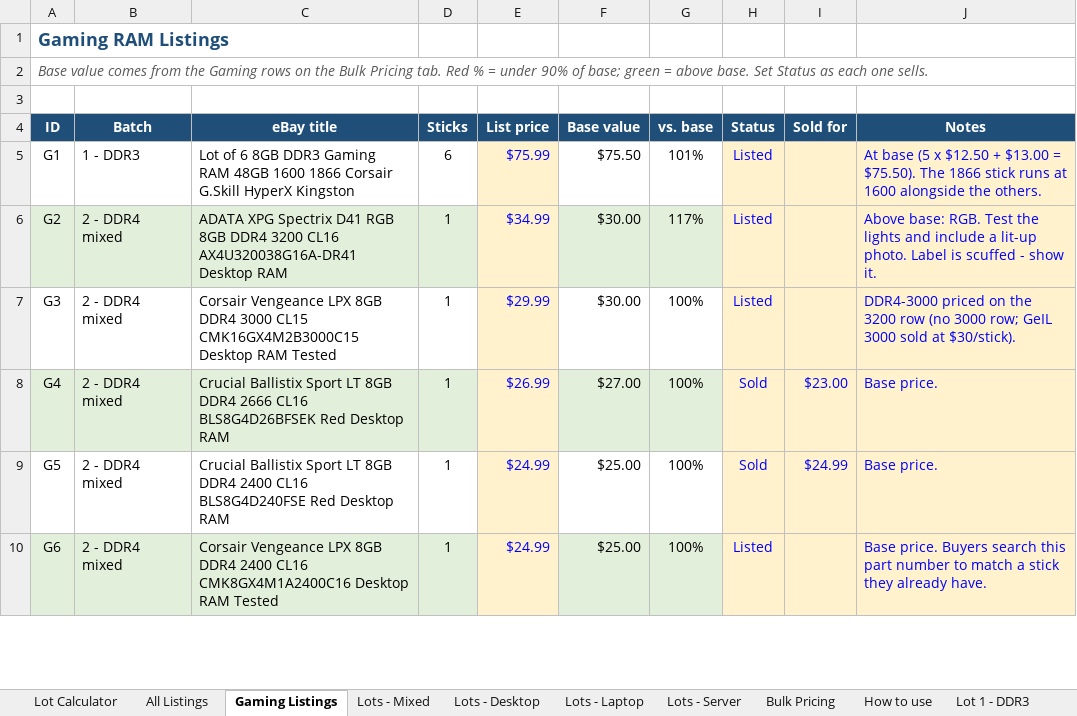
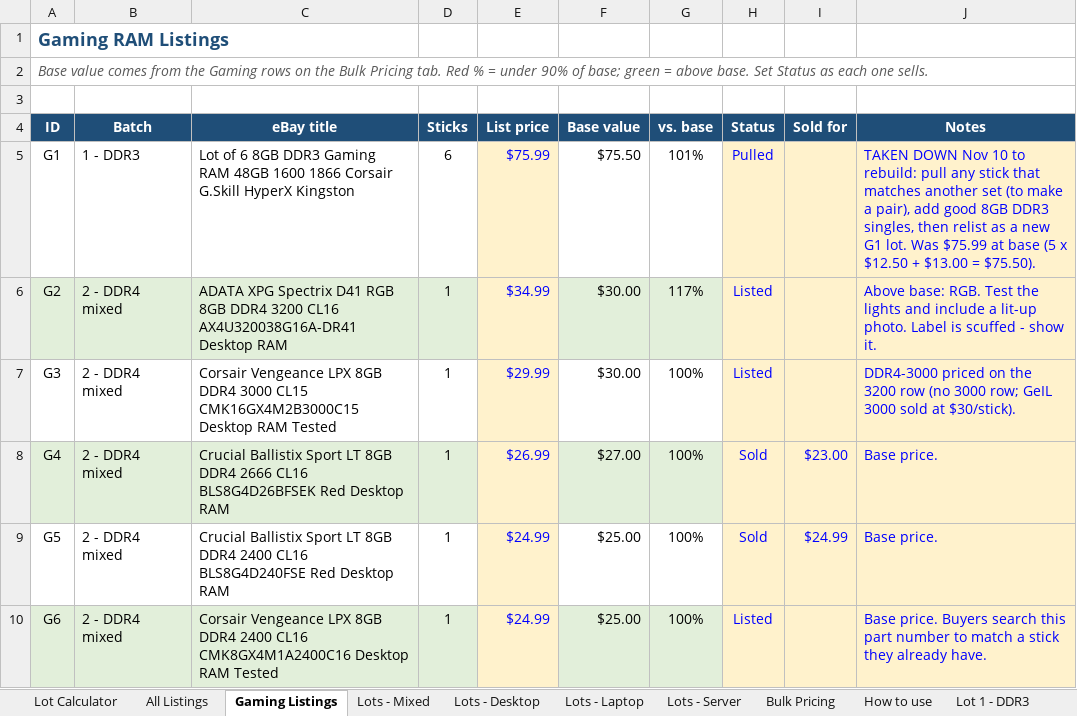
Before and after one commit to bgallaher-lgtm/Claude, an Excel workbook: ram_bulk_pricing.xlsx, sheet Gaming Listings, drawn as a sheet; only a part is shown; values as stored, in another font and other column widths than the file's, no borders; conditional formats not drawn; the diff names each change by its address in the sheet, - before the commit and + after, or states it on an @@ line.

```diff
--- a/ram_bulk_pricing.xlsx (sheet Gaming Listings)
+++ b/ram_bulk_pricing.xlsx (sheet Gaming Listings)
-H5 (Status): Listed
+H5 (Status): Pulled
-J5 (Notes): At base (5 x $12.50 + $13.00 = $75.50). The 1866 stick runs at 1600 alongside the others.
+J5 (Notes): TAKEN DOWN Nov 10 to rebuild: pull any stick that matches another set (to make a pair), add good 8GB DDR3 singles, then relist as a new G1 lot. Was $75.99 at base (5 x $12.50 + $13.00 = $75.50).
```
Also changed, not shown: sheet All Listings, 1 other file.
